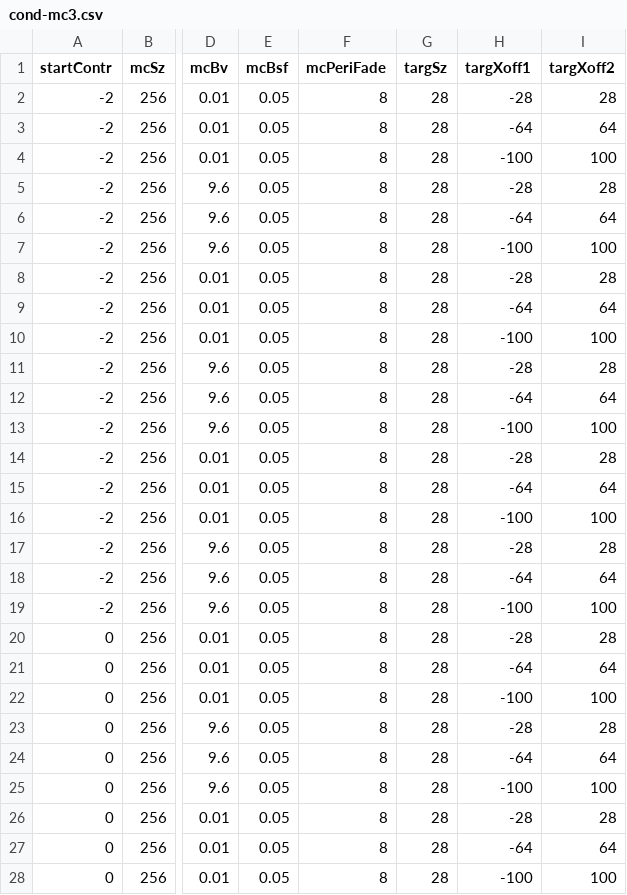
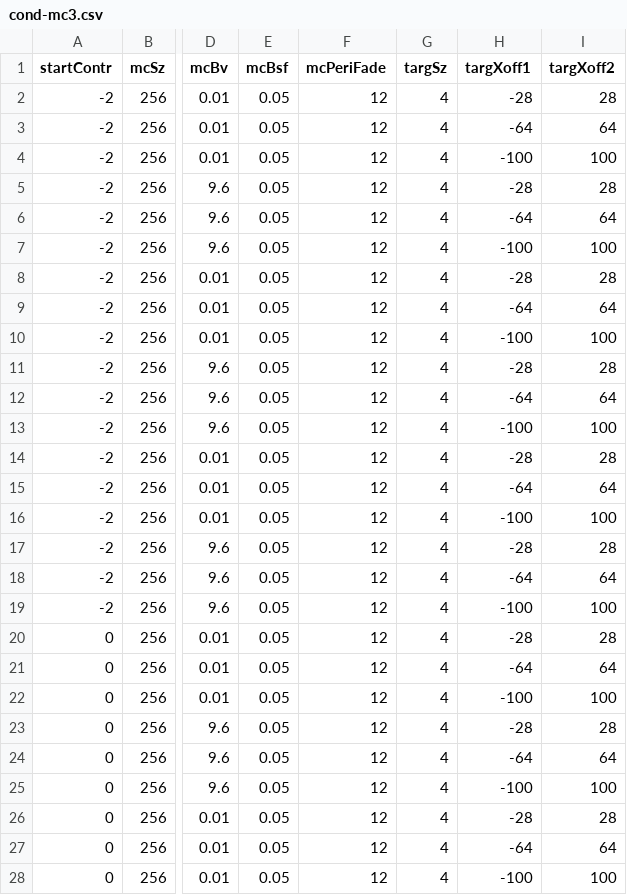
Before and after one commit to egorananyev/mc3, a CSV file: cond-files/cond-mc3.csv, drawn as a sheet; only a part is shown, gaps mark what is left out; the diff covers the shown part only; the diff names each change by its address in the sheet, - before the commit and + after, or states it on an @@ line.

```diff
--- a/cond-files/cond-mc3.csv
+++ b/cond-files/cond-mc3.csv
-F2:F28 (mcPeriFade): 8
+F2:F28 (mcPeriFade): 12
-G2:G28 (targSz): 28
+G2:G28 (targSz): 4
```
Also changed, not shown: 18 edited cells elsewhere in this file, cond-files/cond-mc3_dom.csv, 3 other files.
